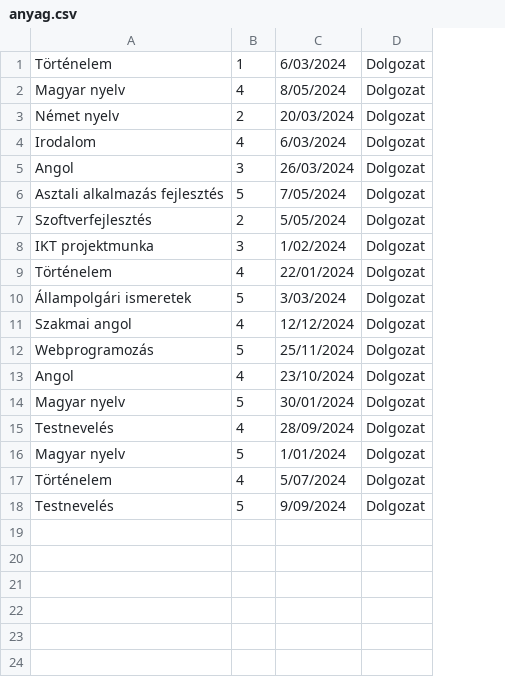
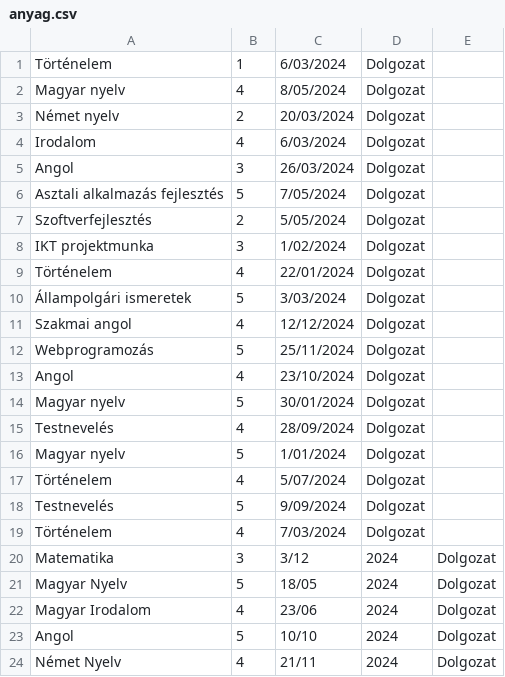
Before and after one commit to RiXXXhun/Oszt-lyzat-K-vet-Alkalmaz-s, a CSV file: anyag.csv, drawn as a sheet; the diff names each change by its address in the sheet, - before the commit and + after, or states it on an @@ line.

Commit message:
anyag.csv

```diff
--- a/anyag.csv
+++ b/anyag.csv
+column E, empty
+row 19: Történelem | 4 | 7/03/2024 | Dolgozat
+row 20: Matematika | 3 | 3/12 | 2024 | Dolgozat
+row 21: Magyar Nyelv | 5 | 18/05 | 2024 | Dolgozat
+row 22: Magyar Irodalom | 4 | 23/06 | 2024 | Dolgozat
+row 23: Angol | 5 | 10/10 | 2024 | Dolgozat
+row 24: Német Nyelv | 4 | 21/11 | 2024 | Dolgozat
```
